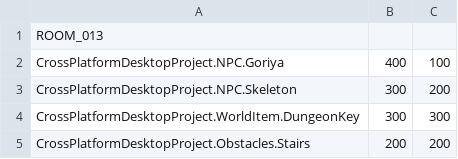
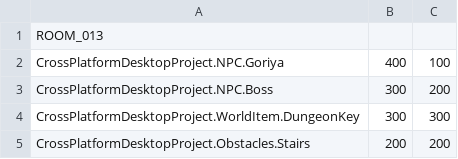
Before and after one commit to sweeneyde/3902-zelda-game, a CSV file: CrossPlatformDesktopProject/CrossPlatformDesktopProject/Levels/LevelCSV/RoomCSV/013.csv, drawn as a sheet.

```diff
--- a/CrossPlatformDesktopProject/CrossPlatformDesktopProject/Levels/LevelCSV/RoomCSV/013.csv
+++ b/CrossPlatformDesktopProject/CrossPlatformDesktopProject/Levels/LevelCSV/RoomCSV/013.csv
@@ -2,3 +2,3 @@ ROOM_013
 CrossPlatformDesktopProject.NPC.Goriya,400,100
-CrossPlatformDesktopProject.NPC.Skeleton,300,200
+CrossPlatformDesktopProject.NPC.Boss,300,200
 CrossPlatformDesktopProject.WorldItem.DungeonKey,300,300
```
Also changed, not shown: 9 other files.
